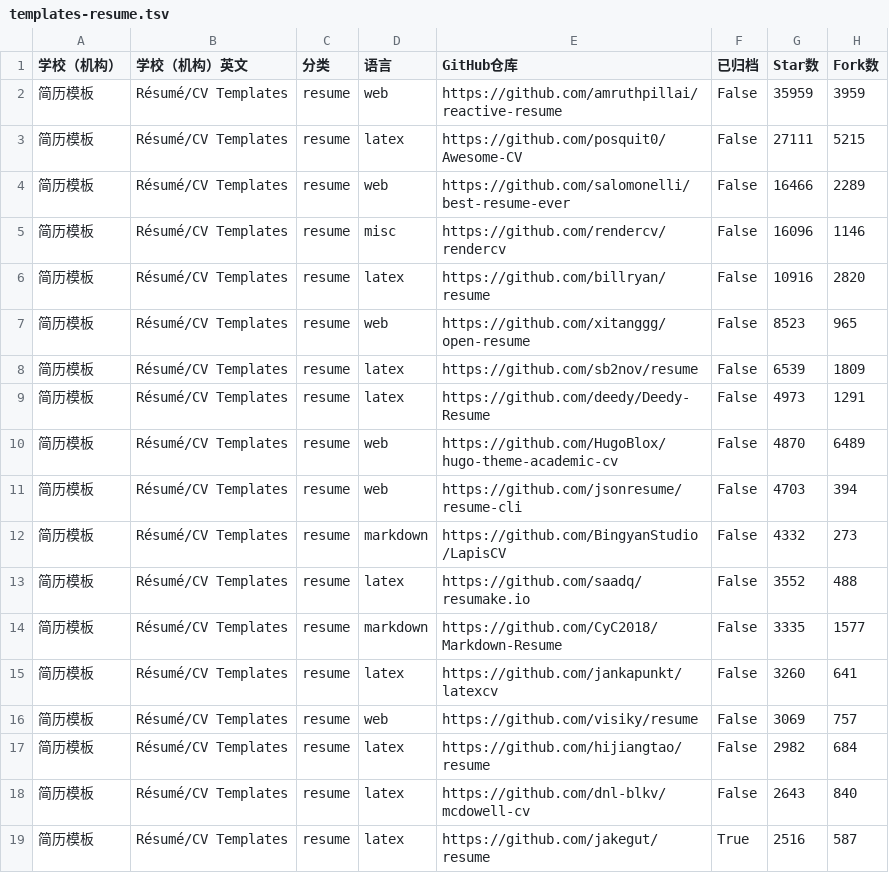
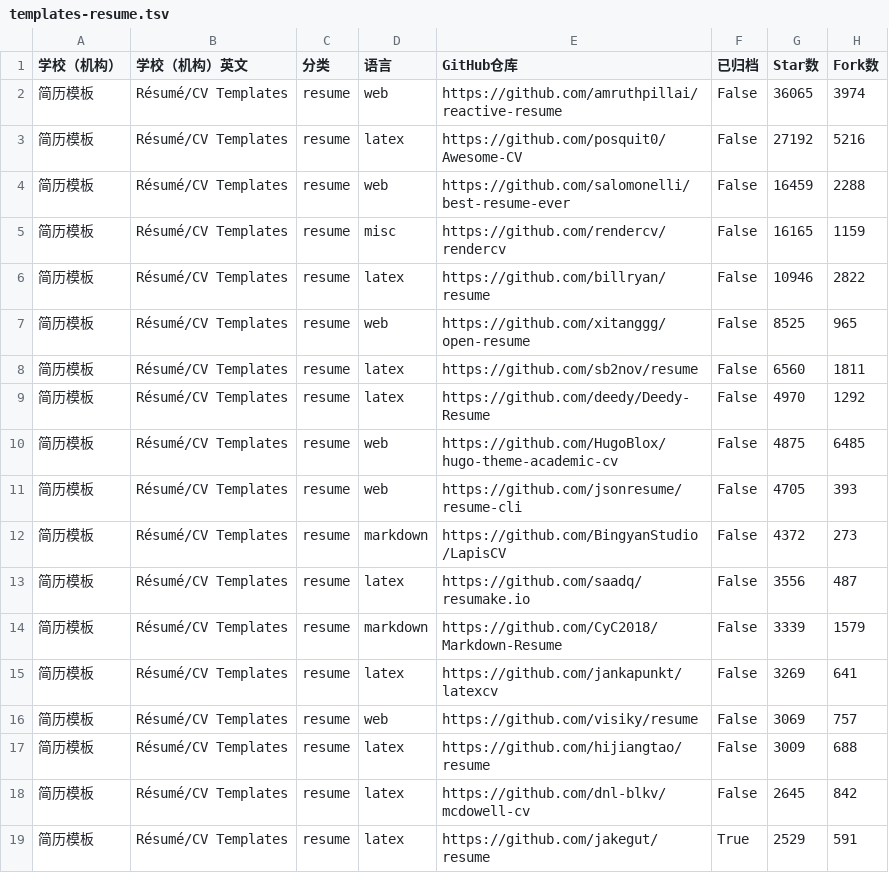
Before and after one commit to hantang/latex-templates, a TSV file: data/templates-resume.tsv, drawn as a sheet; only a part is shown; the diff covers the shown part only.

```diff
--- a/data/templates-resume.tsv
+++ b/data/templates-resume.tsv
@@ -1,19 +1,19 @@
 学校（机构）	学校（机构）英文	分类	语言	GitHub仓库	已归档	Star数	Fork数
-简历模板	Résumé/CV Templates	resume	web	https://github.com/amruthpillai/reactive-resume	False	35959	3959
-简历模板	Résumé/CV Templates	resume	latex	https://github.com/posquit0/Awesome-CV	False	27111	5215
-简历模板	Résumé/CV Templates	resume	web	https://github.com/salomonelli/best-resume-ever	False	16466	2289
-简历模板	Résumé/CV Templates	resume	misc	https://github.com/rendercv/rendercv	False	16096	1146
-简历模板	Résumé/CV Templates	resume	latex	https://github.com/billryan/resume	False	10916	2820
-简历模板	Résumé/CV Templates	resume	web	https://github.com/xitanggg/open-resume	False	8523	965
-简历模板	Résumé/CV Templates	resume	latex	https://github.com/sb2nov/resume	False	6539	1809
-简历模板	Résumé/CV Templates	resume	latex	https://github.com/deedy/Deedy-Resume	False	4973	1291
-简历模板	Résumé/CV Templates	resume	web	https://github.com/HugoBlox/hugo-theme-academic-cv	False	4870	6489
-简历模板	Résumé/CV Templates	resume	web	https://github.com/jsonresume/resume-cli	False	4703	394
-简历模板	Résumé/CV Templates	resume	markdown	https://github.com/BingyanStudio/LapisCV	False	4332	273
-简历模板	Résumé/CV Templates	resume	latex	https://github.com/saadq/resumake.io	False	3552	488
-简历模板	Résumé/CV Templates	resume	markdown	https://github.com/CyC2018/Markdown-Resume	False	3335	1577
-简历模板	Résumé/CV Templates	resume	latex	https://github.com/jankapunkt/latexcv	False	3260	641
+简历模板	Résumé/CV Templates	resume	web	https://github.com/amruthpillai/reactive-resume	False	36065	3974
+简历模板	Résumé/CV Templates	resume	latex	https://github.com/posquit0/Awesome-CV	False	27192	5216
+简历模板	Résumé/CV Templates	resume	web	https://github.com/salomonelli/best-resume-ever	False	16459	2288
+简历模板	Résumé/CV Templates	resume	misc	https://github.com/rendercv/rendercv	False	16165	1159
+简历模板	Résumé/CV Templates	resume	latex	https://github.com/billryan/resume	False	10946	2822
+简历模板	Résumé/CV Templates	resume	web	https://github.com/xitanggg/open-resume	False	8525	965
+简历模板	Résumé/CV Templates	resume	latex	https://github.com/sb2nov/resume	False	6560	1811
+简历模板	Résumé/CV Templates	resume	latex	https://github.com/deedy/Deedy-Resume	False	4970	1292
+简历模板	Résumé/CV Templates	resume	web	https://github.com/HugoBlox/hugo-theme-academic-cv	False	4875	6485
+简历模板	Résumé/CV Templates	resume	web	https://github.com/jsonresume/resume-cli	False	4705	393
+简历模板	Résumé/CV Templates	resume	markdown	https://github.com/BingyanStudio/LapisCV	False	4372	273
+简历模板	Résumé/CV Templates	resume	latex	https://github.com/saadq/resumake.io	False	3556	487
+简历模板	Résumé/CV Templates	resume	markdown	https://github.com/CyC2018/Markdown-Resume	False	3339	1579
+简历模板	Résumé/CV Templates	resume	latex	https://github.com/jankapunkt/latexcv	False	3269	641
 简历模板	Résumé/CV Templates	resume	web	https://github.com/visiky/resume	False	3069	757
-简历模板	Résumé/CV Templates	resume	latex	https://github.com/hijiangtao/resume	False	2982	684
-简历模板	Résumé/CV Templates	resume	latex	https://github.com/dnl-blkv/mcdowell-cv	False	2643	840
-简历模板	Résumé/CV Templates	resume	latex	https://github.com/jakegut/resume	True	2516	587
+简历模板	Résumé/CV Templates	resume	latex	https://github.com/hijiangtao/resume	False	3009	688
+简历模板	Résumé/CV Templates	resume	latex	https://github.com/dnl-blkv/mcdowell-cv	False	2645	842
+简历模板	Résumé/CV Templates	resume	latex	https://github.com/jakegut/resume	True	2529	591
```
Also changed, not shown: 6 added rows, 6 removed rows and 63 edited cells elsewhere in this file, data/templates.tsv, 4 other files.
